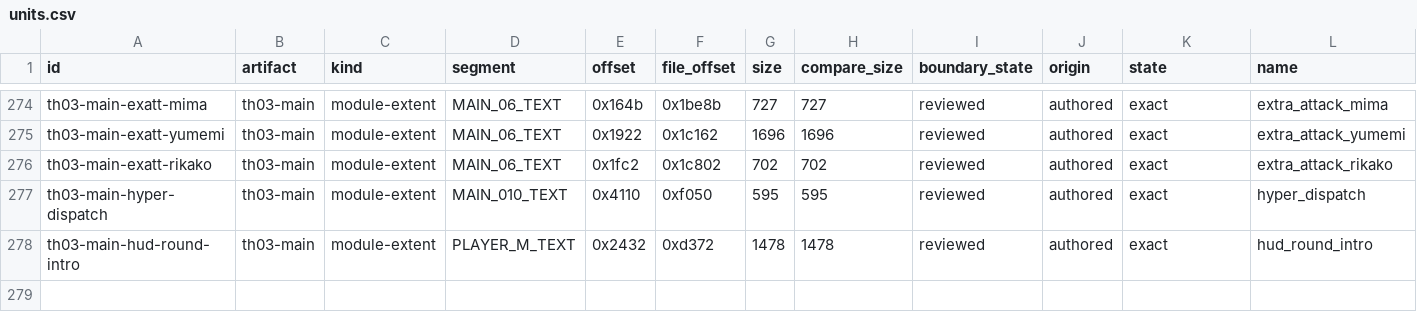
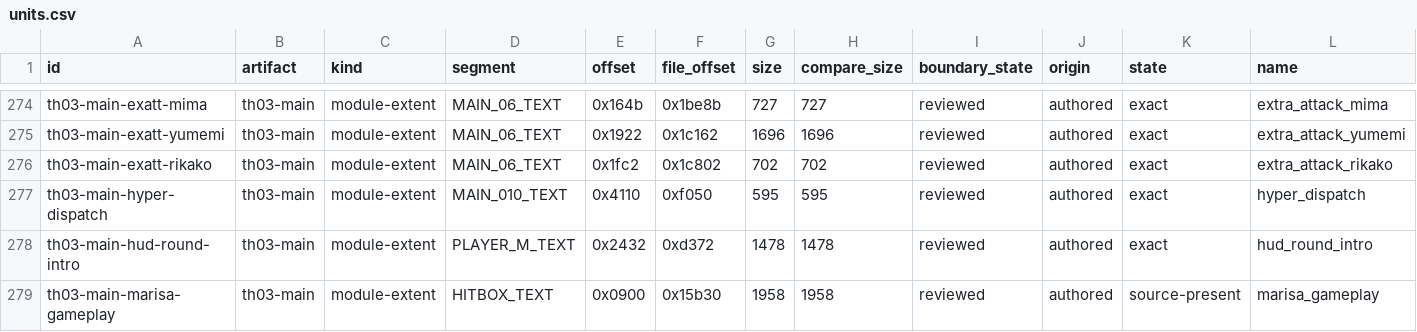
Before and after one commit to N0zoM1z0/th03, a CSV file: config/units.csv, drawn as a sheet; only a part is shown, gaps mark what is left out; rows hold the shown columns only; the diff names each change by its address in the sheet, - before the commit and + after, or states it on an @@ line.

Commit message:
gpt-dots: reconstruct Marisa source candidate and record linked diagnostics
Keep all ten functions source-present pending fresh cold replay and baseline preservation checks. Preserve the historical accepted extent ledger.

Co-authored-by: gensokyo-dev <342580529+gensokyo-dev@users.noreply.github.com>

```diff
--- a/config/units.csv
+++ b/config/units.csv
+row 279: th03-main-marisa-gameplay | th03-main | module-extent | HITBOX_TEXT | 0x0900 | 0x15b30 | 1958 | 1958 | reviewed | authored | source-present | marisa_gameplay
```
Also changed, not shown: 7 other files.
